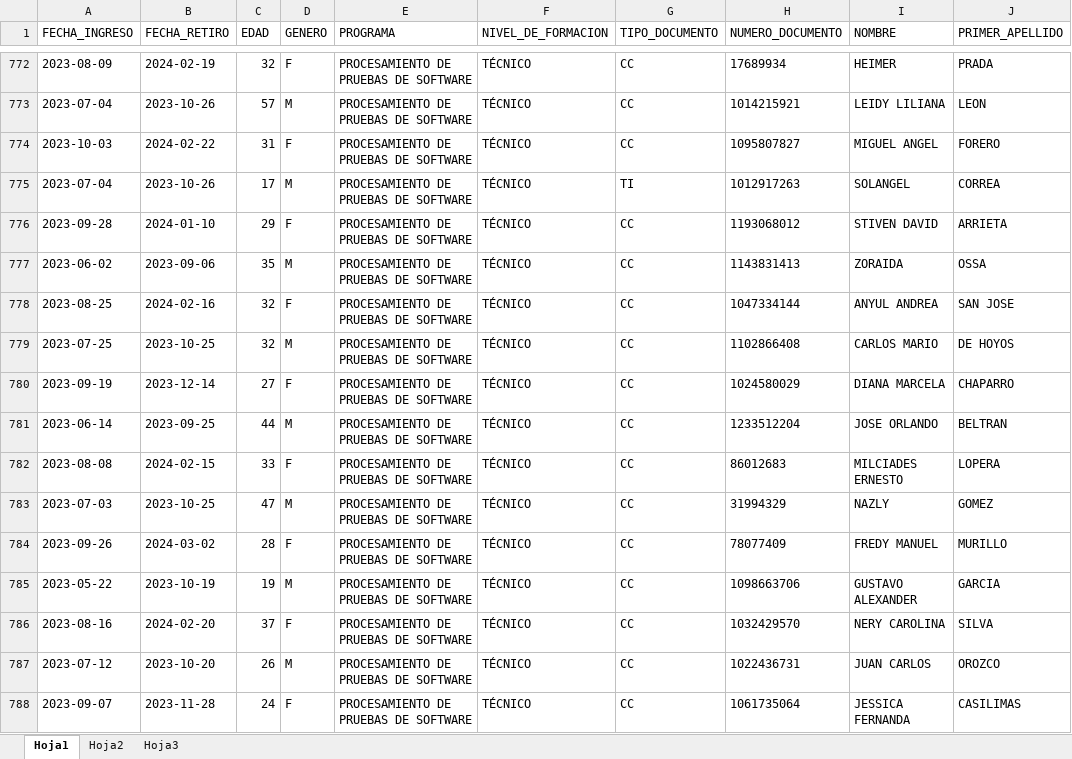
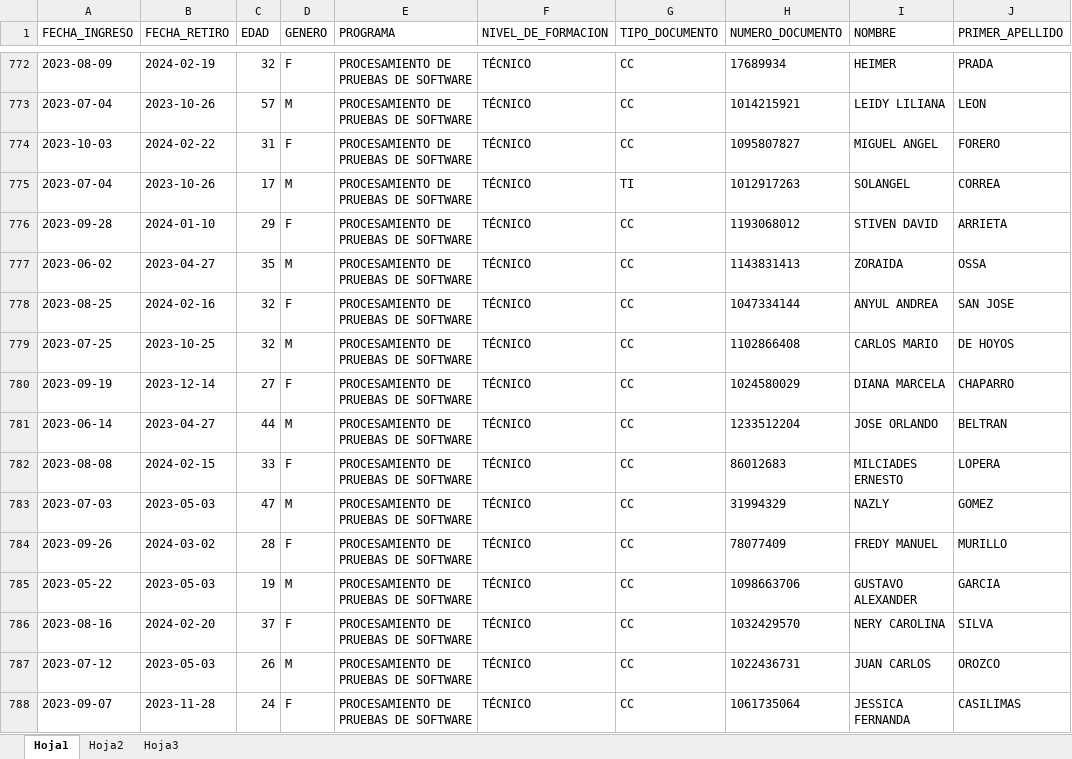
Before and after one commit to sarboleda72/web-analisis-de-datos-django, an Excel workbook: bd.xlsx, sheet Hoja1, drawn as a sheet; only a part is shown, gaps mark what is left out; values as stored, in another font and other column widths than the file's, no borders; the diff covers the shown part only; the diff names each change by its address in the sheet, - before the commit and + after, or states it on an @@ line.

```diff
--- a/bd.xlsx (sheet Hoja1)
+++ b/bd.xlsx (sheet Hoja1)
-B777 (FECHA_RETIRO): 2023-09-06
+B777 (FECHA_RETIRO): 2023-04-27
-B781 (FECHA_RETIRO): 2023-09-25
+B781 (FECHA_RETIRO): 2023-04-27
-B783 (FECHA_RETIRO): 2023-10-25
+B783 (FECHA_RETIRO): 2023-05-03
-B785 (FECHA_RETIRO): 2023-10-19
+B785 (FECHA_RETIRO): 2023-05-03
-B787 (FECHA_RETIRO): 2023-10-20
+B787 (FECHA_RETIRO): 2023-05-03
```
Also changed, not shown: 102 edited cells elsewhere in this sheet, media/db.xlsx, 4 other files.
